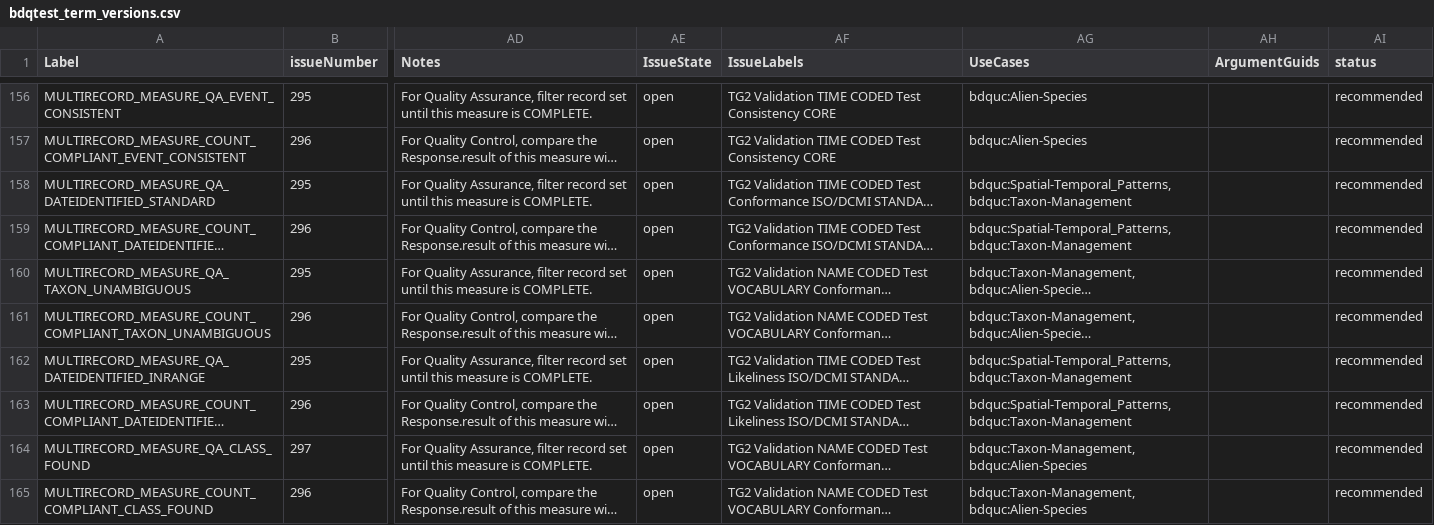
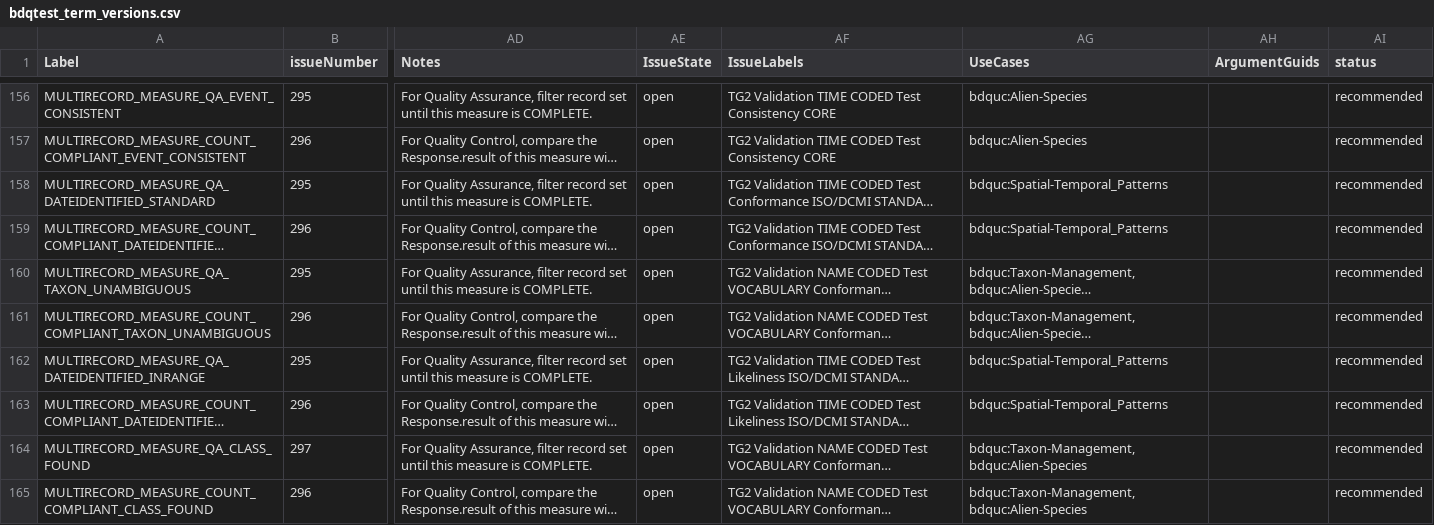
Before and after one commit to tdwg/bdq, a CSV file: tg2/_review/vocabulary/bdqtest_term_versions.csv, drawn as a sheet; only a part is shown, gaps mark what is left out; long unchanged cells end in …; the diff covers the shown part only; the diff names each change by its address in the sheet, - before the commit and + after, or states it on an @@ line.

Commit message:
For #310 updating the bdquc:Taxon-Management use case and its profiles to reflect a set of tests that relate only to dwc:Taxon class terms for evaluating scientific name information independent of the context within which is used (occurrence data, checklists, taxon name authorities etc), per discussion and narrowing with @arthurchapman @tasilee and @tucotuco.  Rebuilt generated documents.

```diff
--- a/tg2/_review/vocabulary/bdqtest_term_versions.csv
+++ b/tg2/_review/vocabulary/bdqtest_term_versions.csv
-AG158:AG159 (UseCases): bdquc:Spatial-Temporal_Patterns, bdquc:Taxon-Management
+AG158:AG159 (UseCases): bdquc:Spatial-Temporal_Patterns
-AG162:AG163 (UseCases): bdquc:Spatial-Temporal_Patterns, bdquc:Taxon-Management
+AG162:AG163 (UseCases): bdquc:Spatial-Temporal_Patterns
```
Also changed, not shown: 37 edited cells elsewhere in this file, tg2/_review/vocabulary/bdquc_term_versions.csv, tg2/core/TG2_tests.csv, 8 other files.
